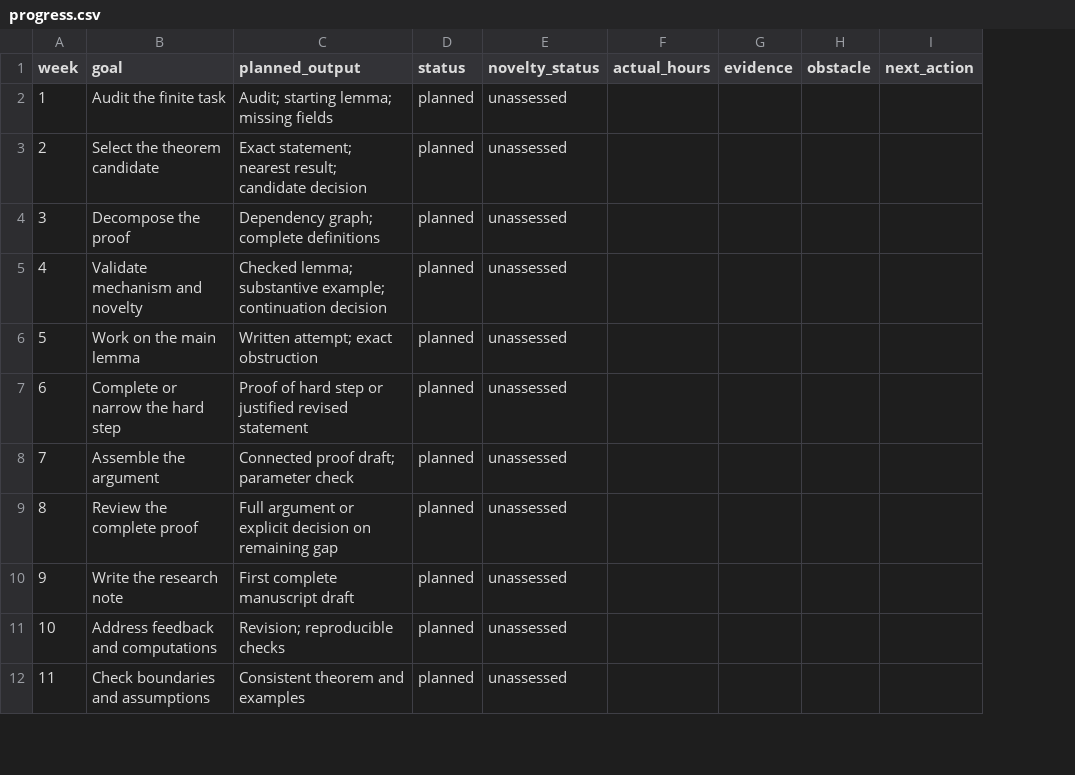
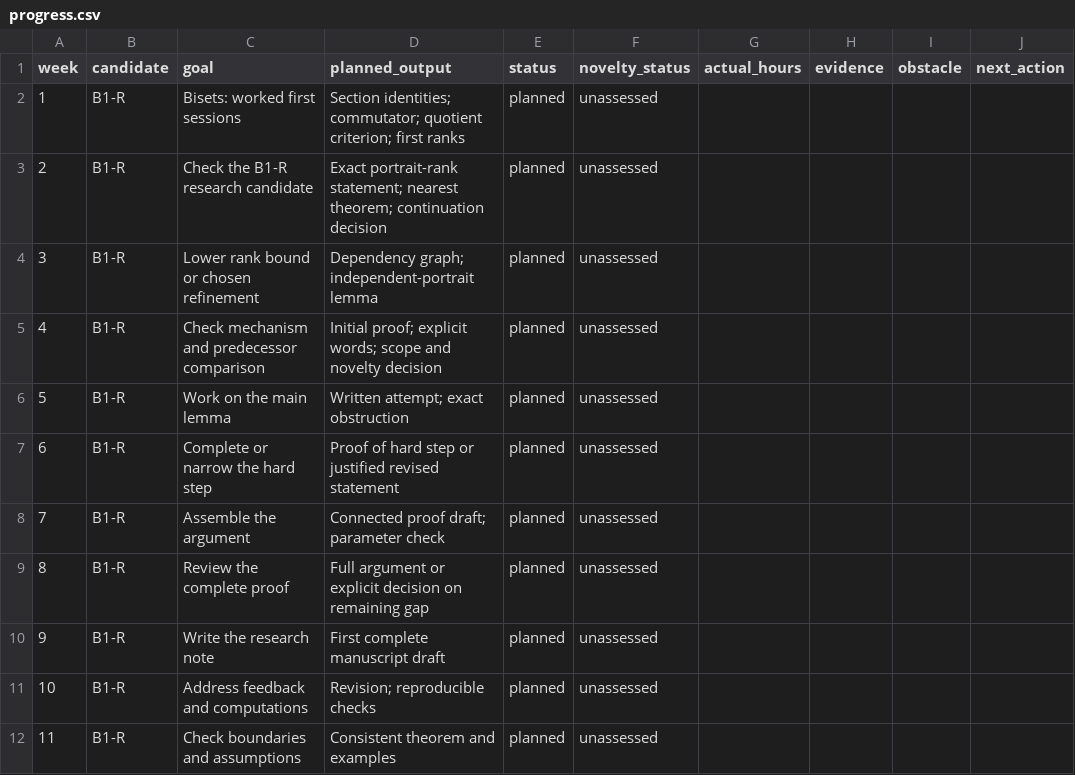
Before and after one commit to kirill-kondrashov/mlc, a CSV file: study/progress.csv, drawn as a sheet; only a part is shown; addresses are those after the commit; the diff names each change by its address in the sheet, - before the commit and + after, or states it on an @@ line.

Commit message:
Develop a worked biset research example and refocus the programme

```diff
--- a/study/progress.csv
+++ b/study/progress.csv
+column B (candidate), rows 2-12: all B1-R
-C2 (goal): Audit the finite task
+C2 (goal): Bisets: worked first sessions
-D2 (planned_output): Audit; starting lemma; missing fields
+D2 (planned_output): Section identities; commutator; quotient criterion; first ranks
-C3 (goal): Select the theorem candidate
+C3 (goal): Check the B1-R research candidate
-D3 (planned_output): Exact statement; nearest result; candidate decision
+D3 (planned_output): Exact portrait-rank statement; nearest theorem; continuation decision
-C4 (goal): Decompose the proof
+C4 (goal): Lower rank bound or chosen refinement
-D4 (planned_output): Dependency graph; complete definitions
+D4 (planned_output): Dependency graph; independent-portrait lemma
-C5 (goal): Validate mechanism and novelty
+C5 (goal): Check mechanism and predecessor comparison
-D5 (planned_output): Checked lemma; substantive example; continuation decision
+D5 (planned_output): Initial proof; explicit words; scope and novelty decision
```
Also changed, not shown: 22 other files.
